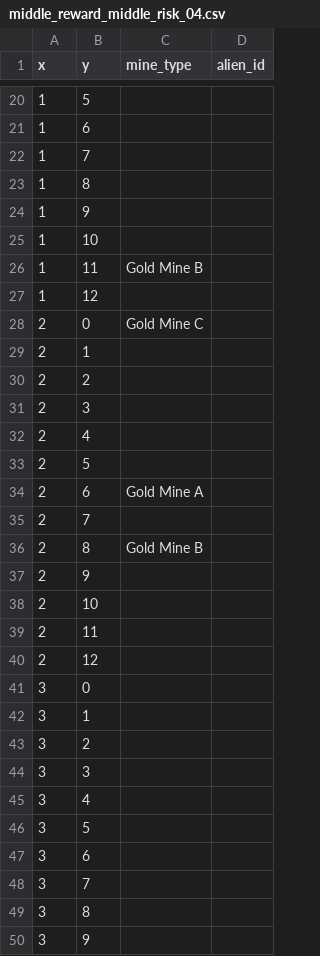
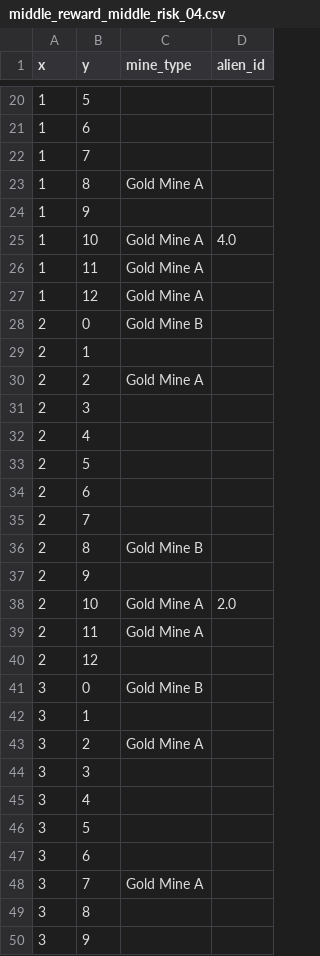
Before and after one commit to JerryGuo2001/Role_Speficifed_Collective_Foraging_Task, a CSV file: gridworld/middle_reward_middle_risk_04.csv, drawn as a sheet; only a part is shown, gaps mark what is left out; the diff covers the shown part only.

```diff
--- a/gridworld/middle_reward_middle_risk_04.csv
+++ b/gridworld/middle_reward_middle_risk_04.csv
@@ -22,10 +22,10 @@ x,y,mine_type,alien_id
 1,7,,
-1,8,,
+1,8,Gold Mine A,
 1,9,,
-1,10,,
-1,11,Gold Mine B,
-1,12,,
-2,0,Gold Mine C,
+1,10,Gold Mine A,4.0
+1,11,Gold Mine A,
+1,12,Gold Mine A,
+2,0,Gold Mine B,
 2,1,,
-2,2,,
+2,2,Gold Mine A,
 2,3,,
@@ -33,3 +33,3 @@ x,y,mine_type,alien_id
 2,5,,
-2,6,Gold Mine A,
+2,6,,
 2,7,,
@@ -37,8 +37,8 @@ x,y,mine_type,alien_id
 2,9,,
-2,10,,
-2,11,,
+2,10,Gold Mine A,2.0
+2,11,Gold Mine A,
 2,12,,
-3,0,,
+3,0,Gold Mine B,
 3,1,,
-3,2,,
+3,2,Gold Mine A,
 3,3,,
@@ -47,3 +47,3 @@ x,y,mine_type,alien_id
 3,6,,
-3,7,,
+3,7,Gold Mine A,
 3,8,,
```
Also changed, not shown: 60 edited cells elsewhere in this file, gridworld/middle_reward_middle_risk_01.csv, gridworld/middle_reward_middle_risk_02.csv, 34 other files.
